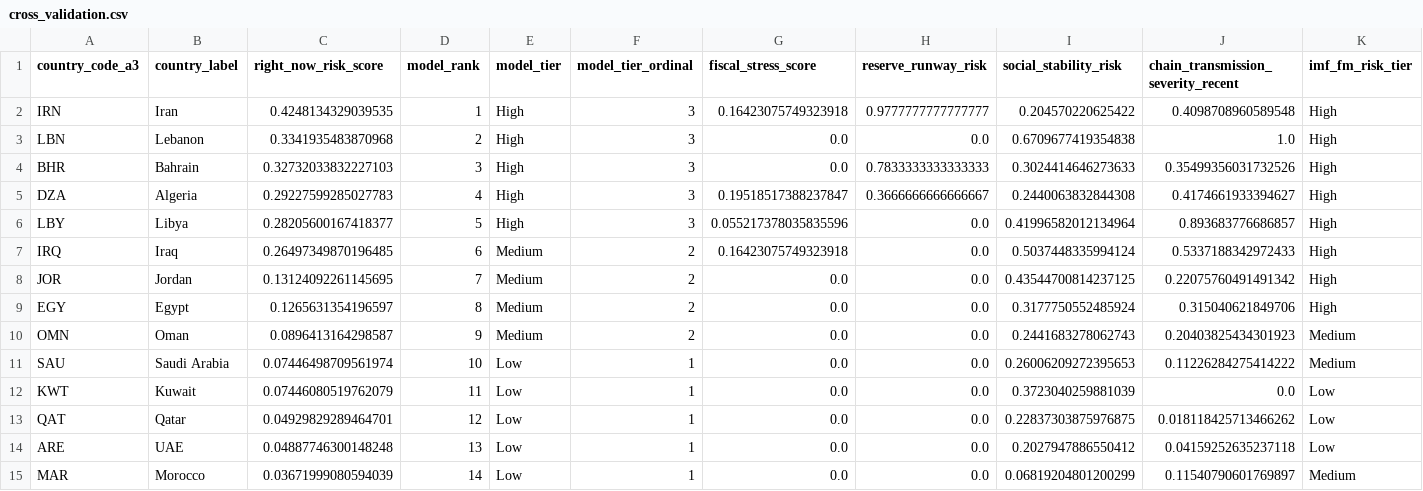
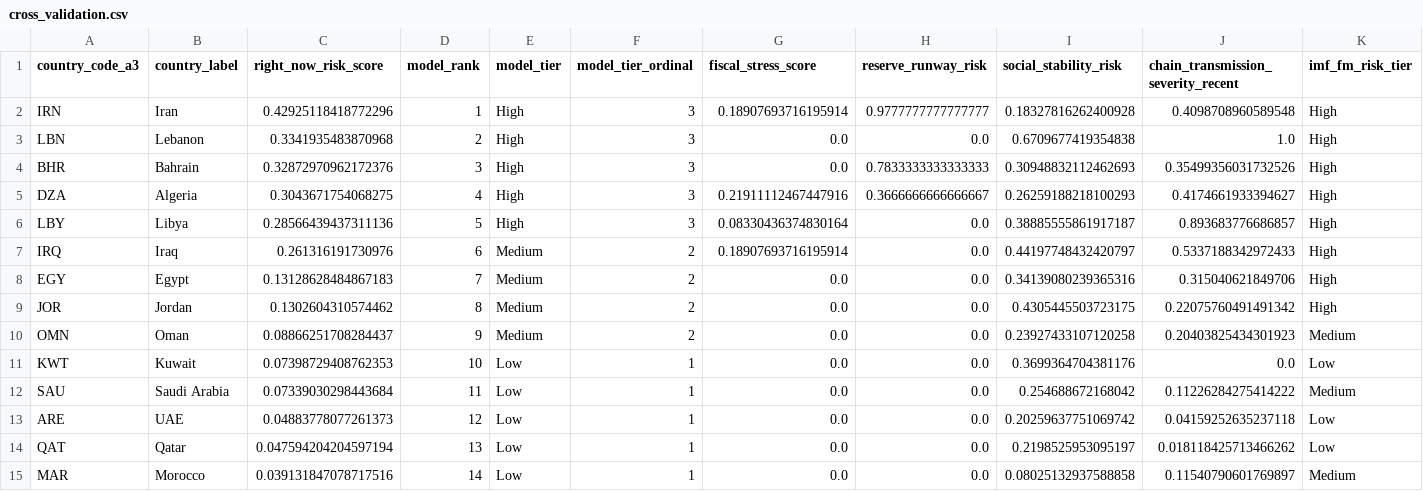
Before and after one commit to kiko1992-creator/middle-east-oil-chain-analysis, a CSV file: outputs/tables/cross_validation.csv, drawn as a sheet; only a part is shown; removed rows and columns are numbered as before the commit, all else as after; rows hold the shown columns only; the diff names each change by its address in the sheet, - before the commit and + after, or states it on an @@ line.

```diff
--- a/outputs/tables/cross_validation.csv
+++ b/outputs/tables/cross_validation.csv
-C2 (right_now_risk_score): 0.4248134329039535
+C2 (right_now_risk_score): 0.42925118418772296
-G2 (fiscal_stress_score): 0.16423075749323918
+G2 (fiscal_stress_score): 0.18907693716195914
-I2 (social_stability_risk): 0.204570220625422
+I2 (social_stability_risk): 0.18327816262400928
-C4 (right_now_risk_score): 0.32732033832227103
+C4 (right_now_risk_score): 0.32872970962172376
-I4 (social_stability_risk): 0.3024414646273633
+I4 (social_stability_risk): 0.30948832112462693
-C5 (right_now_risk_score): 0.29227599285027783
+C5 (right_now_risk_score): 0.3043671754068275
-G5 (fiscal_stress_score): 0.19518517388237847
+G5 (fiscal_stress_score): 0.21911112467447916
-I5 (social_stability_risk): 0.2440063832844308
+I5 (social_stability_risk): 0.26259188218100293
-C6 (right_now_risk_score): 0.28205600167418377
+C6 (right_now_risk_score): 0.28566439437311136
-G6 (fiscal_stress_score): 0.055217378035835596
+G6 (fiscal_stress_score): 0.08330436374830164
-I6 (social_stability_risk): 0.41996582012134964
+I6 (social_stability_risk): 0.38885555861917187
-C7 (right_now_risk_score): 0.26497349870196485
+C7 (right_now_risk_score): 0.261316191730976
-G7 (fiscal_stress_score): 0.16423075749323918
+G7 (fiscal_stress_score): 0.18907693716195914
-I7 (social_stability_risk): 0.5037448335994124
+I7 (social_stability_risk): 0.44197748432420797
-row 8: JOR | Jordan | 0.13124092261145695 | 7 | Medium | 2 | 0.0 | 0.0 | 0.43544700814237125 | 0.22075760491491342 | High
-C8 (right_now_risk_score): 0.1265631354196597
+C8 (right_now_risk_score): 0.13128628484867183
-D8 (model_rank): 8
+D8 (model_rank): 7
-I8 (social_stability_risk): 0.3177750552485924
+I8 (social_stability_risk): 0.34139080239365316
+row 9: JOR | Jordan | 0.1302604310574462 | 8 | Medium | 2 | 0.0 | 0.0 | 0.4305445503723175 | 0.22075760491491342 | High
-C10 (right_now_risk_score): 0.0896413164298587
+C10 (right_now_risk_score): 0.08866251708284437
-I10 (social_stability_risk): 0.2441683278062743
+I10 (social_stability_risk): 0.23927433107120258
+row 11: KWT | Kuwait | 0.07398729408762353 | 10 | Low | 1 | 0.0 | 0.0 | 0.3699364704381176 | 0.0 | Low
-C12 (right_now_risk_score): 0.07446498709561974
+C12 (right_now_risk_score): 0.07339030298443684
-D12 (model_rank): 10
+D12 (model_rank): 11
-I12 (social_stability_risk): 0.26006209272395653
+I12 (social_stability_risk): 0.254688672168042
-A13 (country_code_a3): KWT
+A13 (country_code_a3): ARE
-B13 (country_label): Kuwait
+B13 (country_label): UAE
-C13 (right_now_risk_score): 0.07446080519762079
+C13 (right_now_risk_score): 0.04883778077261373
-D13 (model_rank): 11
+D13 (model_rank): 12
-I13 (social_stability_risk): 0.3723040259881039
+I13 (social_stability_risk): 0.20259637751069742
-J13: 0.0
+J13: 0.04159252635237118
-C14 (right_now_risk_score): 0.04929829289464701
+C14 (right_now_risk_score): 0.047594204204597194
-D14 (model_rank): 12
+D14 (model_rank): 13
-I14 (social_stability_risk): 0.22837303875976875
+I14 (social_stability_risk): 0.2198525953095197
-row 14: ARE | UAE | 0.04887746300148248 | 13 | Low | 1 | 0.0 | 0.0 | 0.2027947886550412 | 0.04159252635237118 | Low
-C15 (right_now_risk_score): 0.03671999080594039
+C15 (right_now_risk_score): 0.039131847078717516
-I15 (social_stability_risk): 0.06819204801200299
+I15 (social_stability_risk): 0.08025132937588858
```
Also changed, not shown: data/reference/source_registry.csv, outputs/tables/chain_transmission.csv, 25 other files.
